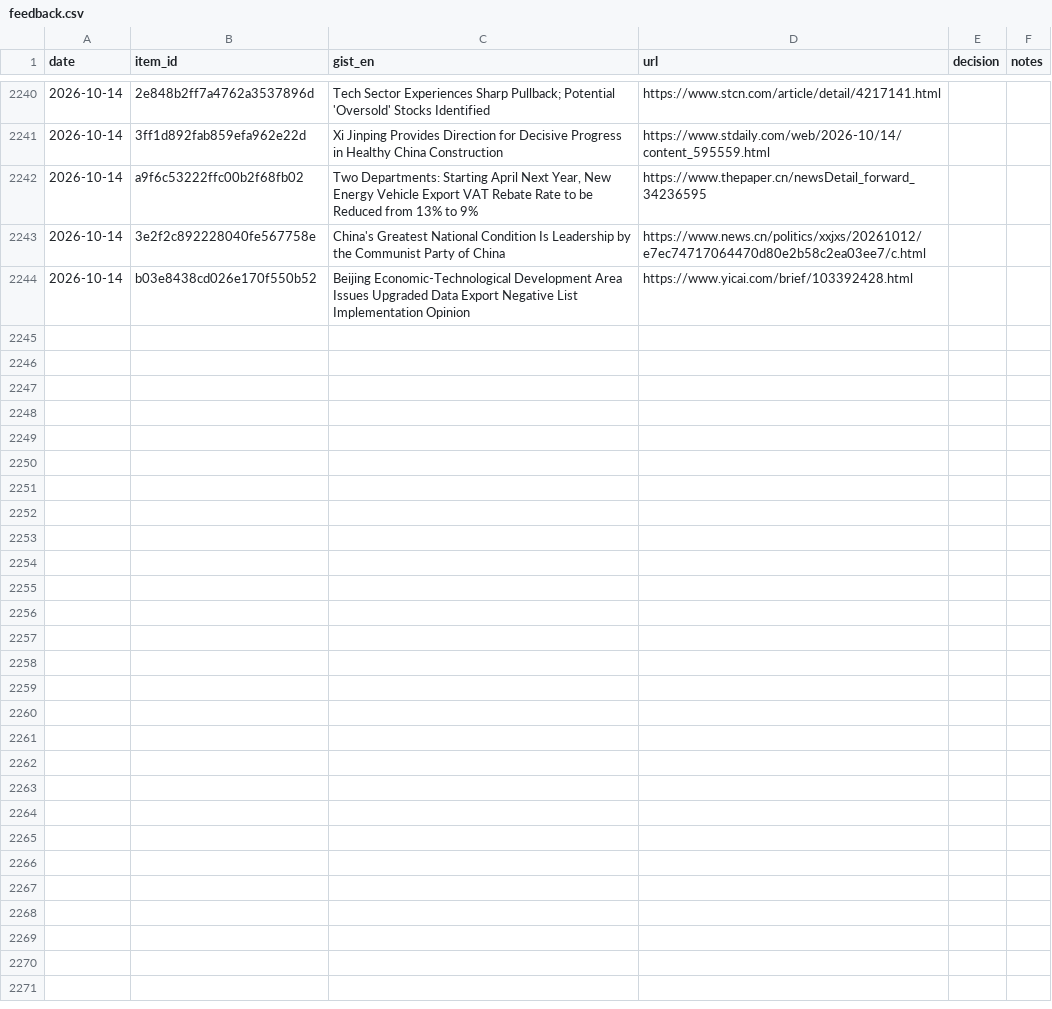
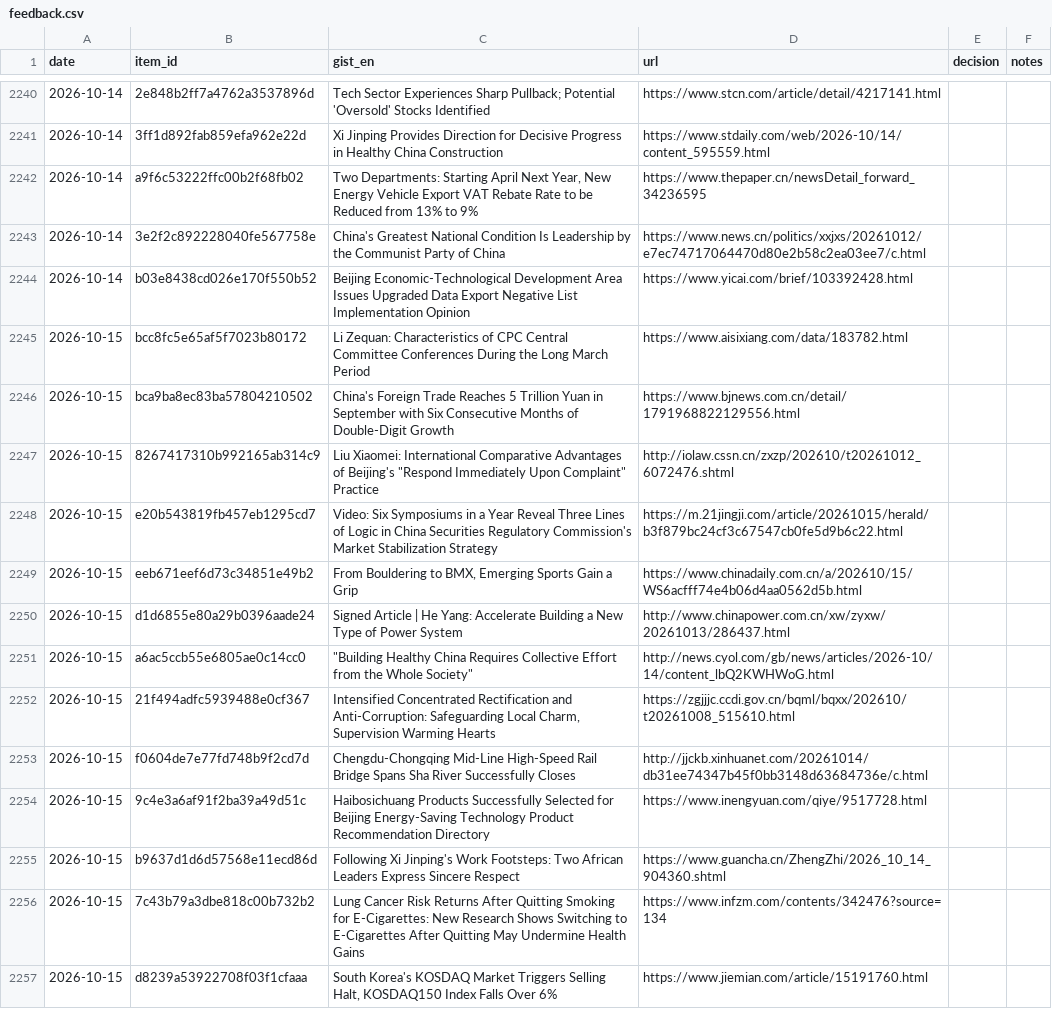
Before and after one commit to icastellamcdonald11-prog/Thesis, a CSV file: feedback.csv, drawn as a sheet; only a part is shown, gaps mark what is left out; the diff covers the shown part only.

```diff
--- a/feedback.csv
+++ b/feedback.csv
@@ -2244 +2244,14 @@ date,item_id,gist_en,url,decision,notes
 2026-10-14,b03e8438cd026e170f550b52,Beijing Economic-Technological Development Area Issues Upgraded Data Export Negative List Implementation Opinion,https://www.yicai.com/brief/103392428.html,,
+2026-10-15,bcc8fc5e65af5f7023b80172,Li Zequan: Characteristics of CPC Central Committee Conferences During the Long March Period,https://www.aisixiang.com/data/183782.html,,
+2026-10-15,bca9ba8ec83ba57804210502,China's Foreign Trade Reaches 5 Trillion Yuan in September with Six Consecutive Months of Double-Digit Growth,https://www.bjnews.com.cn/detail/1791968822129556.html,,
+2026-10-15,8267417310b992165ab314c9,"Liu Xiaomei: International Comparative Advantages of Beijing's ""Respond Immediately Upon Complaint"" Practice",http://iolaw.cssn.cn/zxzp/202610/t20261012_6072476.shtml,,
+2026-10-15,e20b543819fb457eb1295cd7,Video: Six Symposiums in a Year Reveal Three Lines of Logic in China Securities Regulatory Commission's Market Stabilization Strategy,https://m.21jingji.com/article/20261015/herald/b3f879bc24cf3c67547cb0fe5d9b6c22.html,,
+2026-10-15,eeb671eef6d73c34851e49b2,"From Bouldering to BMX, Emerging Sports Gain a Grip",https://www.chinadaily.com.cn/a/202610/15/WS6acfff74e4b06d4aa0562d5b.html,,
+2026-10-15,d1d6855e80a29b0396aade24,Signed Article | He Yang: Accelerate Building a New Type of Power System,http://www.chinapower.com.cn/xw/zyxw/20261013/286437.html,,
+2026-10-15,a6ac5ccb55e6805ae0c14cc0,"""Building Healthy China Requires Collective Effort from the Whole Society""",http://news.cyol.com/gb/news/articles/2026-10/14/content_lbQ2KWHWoG.html,,
+2026-10-15,21f494adfc5939488e0cf367,"Intensified Concentrated Rectification and Anti-Corruption: Safeguarding Local Charm, Supervision Warming Hearts",https://zgjjjc.ccdi.gov.cn/bqml/bqxx/202610/t20261008_515610.html,,
+2026-10-15,f0604de7e77fd748b9f2cd7d,Chengdu-Chongqing Mid-Line High-Speed Rail Bridge Spans Sha River Successfully Closes,http://jjckb.xinhuanet.com/20261014/db31ee74347b45f0bb3148d63684736e/c.html,,
+2026-10-15,9c4e3a6af91f2ba39a49d51c,Haibosichuang Products Successfully Selected for Beijing Energy-Saving Technology Product Recommendation Directory,https://www.inengyuan.com/qiye/9517728.html,,
+2026-10-15,b9637d1d6d57568e11ecd86d,Following Xi Jinping's Work Footsteps: Two African Leaders Express Sincere Respect,https://www.guancha.cn/ZhengZhi/2026_10_14_904360.shtml,,
+2026-10-15,7c43b79a3dbe818c00b732b2,Lung Cancer Risk Returns After Quitting Smoking for E-Cigarettes: New Research Shows Switching to E-Cigarettes After Quitting May Undermine Health Gains,https://www.infzm.com/contents/342476?source=134,,
+2026-10-15,d8239a53922708f03f1cfaaa,"South Korea's KOSDAQ Market Triggers Selling Halt, KOSDAQ150 Index Falls Over 6%",https://www.jiemian.com/article/15191760.html,,
```
Also changed, not shown: 12 added rows elsewhere in this file, 2 other files.
